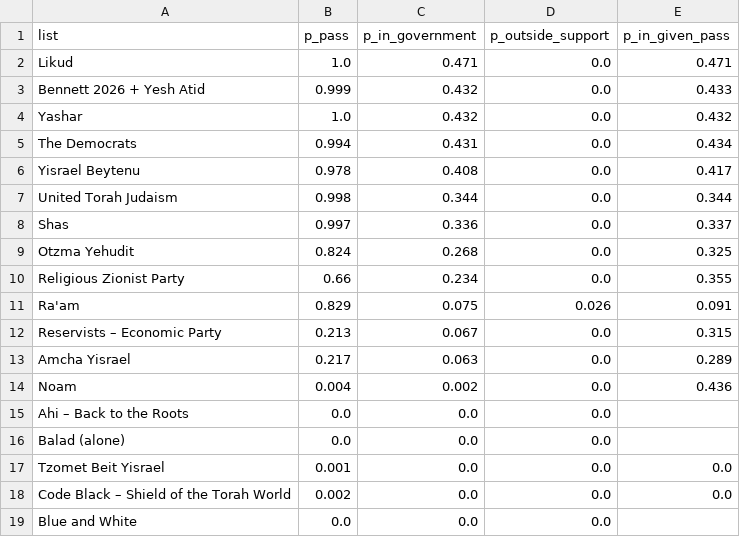
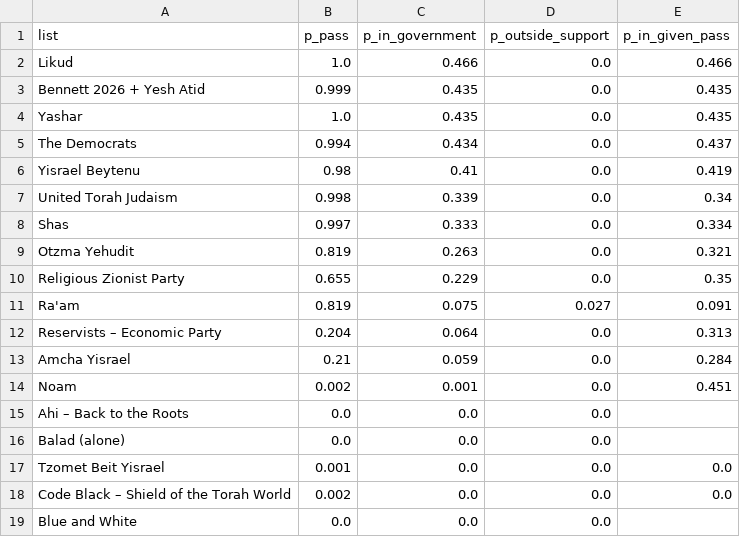
Before and after one commit to idoherling/2026_Election_Model, a CSV file: data/processed/government_membership.csv, drawn as a sheet; only a part is shown; the diff covers the shown part only.

```diff
--- a/data/processed/government_membership.csv
+++ b/data/processed/government_membership.csv
@@ -1,15 +1,15 @@
 list,p_pass,p_in_government,p_outside_support,p_in_given_pass
-Likud,1.0,0.471,0.0,0.471
-Bennett 2026 + Yesh Atid,0.999,0.432,0.0,0.433
-Yashar,1.0,0.432,0.0,0.432
-The Democrats,0.994,0.431,0.0,0.434
-Yisrael Beytenu,0.978,0.408,0.0,0.417
-United Torah Judaism,0.998,0.344,0.0,0.344
-Shas,0.997,0.336,0.0,0.337
-Otzma Yehudit,0.824,0.268,0.0,0.325
-Religious Zionist Party,0.66,0.234,0.0,0.355
-Ra'am,0.829,0.075,0.026,0.091
-Reservists – Economic Party,0.213,0.067,0.0,0.315
-Amcha Yisrael,0.217,0.063,0.0,0.289
-Noam,0.004,0.002,0.0,0.436
+Likud,1.0,0.466,0.0,0.466
+Bennett 2026 + Yesh Atid,0.999,0.435,0.0,0.435
+Yashar,1.0,0.435,0.0,0.435
+The Democrats,0.994,0.434,0.0,0.437
+Yisrael Beytenu,0.98,0.41,0.0,0.419
+United Torah Judaism,0.998,0.339,0.0,0.34
+Shas,0.997,0.333,0.0,0.334
+Otzma Yehudit,0.819,0.263,0.0,0.321
+Religious Zionist Party,0.655,0.229,0.0,0.35
+Ra'am,0.819,0.075,0.027,0.091
+Reservists – Economic Party,0.204,0.064,0.0,0.313
+Amcha Yisrael,0.21,0.059,0.0,0.284
+Noam,0.002,0.001,0.0,0.451
 Ahi – Back to the Roots,0.0,0.0,0.0,
```
Also changed, not shown: 4 edited cells elsewhere in this file, data/processed/forecast_history.csv, data/processed/government_by_nb.csv, 28 other files.
